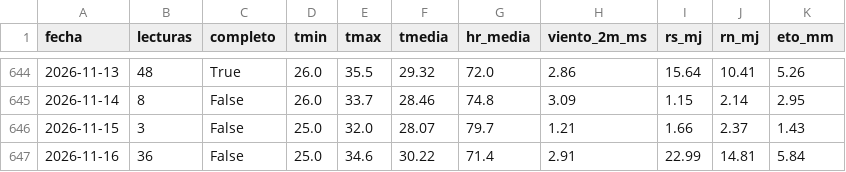
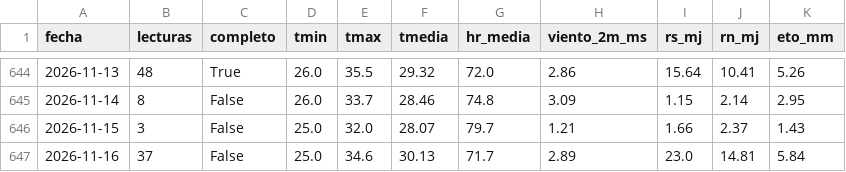
Before and after one commit to cecasp/cecasp, a CSV file: data/diario.csv, drawn as a sheet; only a part is shown, gaps mark what is left out.

Commit message:
Nuevas lecturas

```diff
--- a/data/diario.csv
+++ b/data/diario.csv
@@ -646,2 +646,2 @@ fecha,lecturas,completo,tmin,tmax,tmedia,hr_media,viento_2m_ms,rs_mj,rn_mj,eto_m
 2026-11-15,3,False,25.0,32.0,28.07,79.7,1.21,1.66,2.37,1.43
-2026-11-16,36,False,25.0,34.6,30.22,71.4,2.91,22.99,14.81,5.84
+2026-11-16,37,False,25.0,34.6,30.13,71.7,2.89,23.0,14.81,5.84
```
Also changed, not shown: data/etc_diaria.csv, 2 other files.
